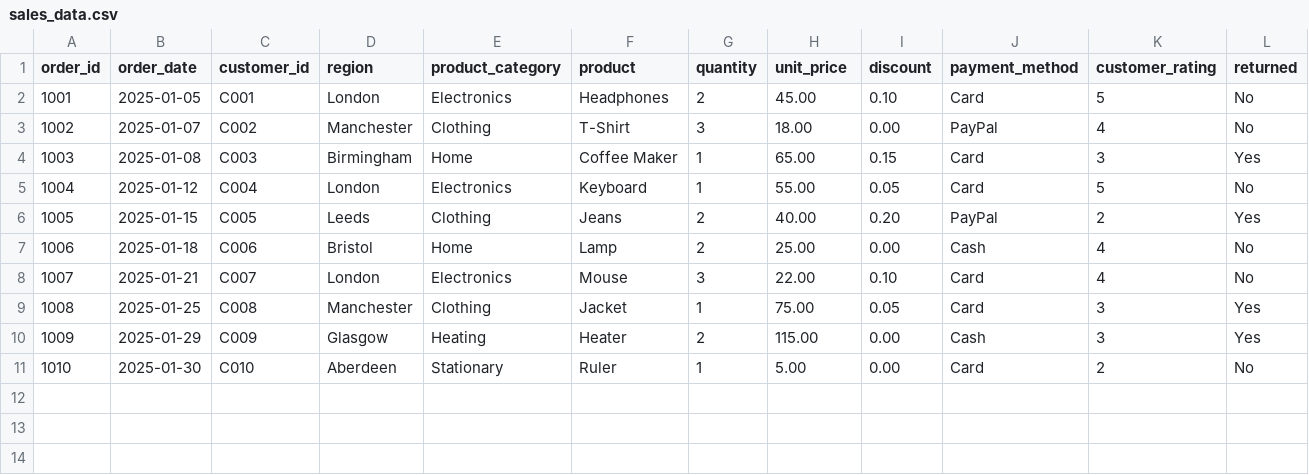
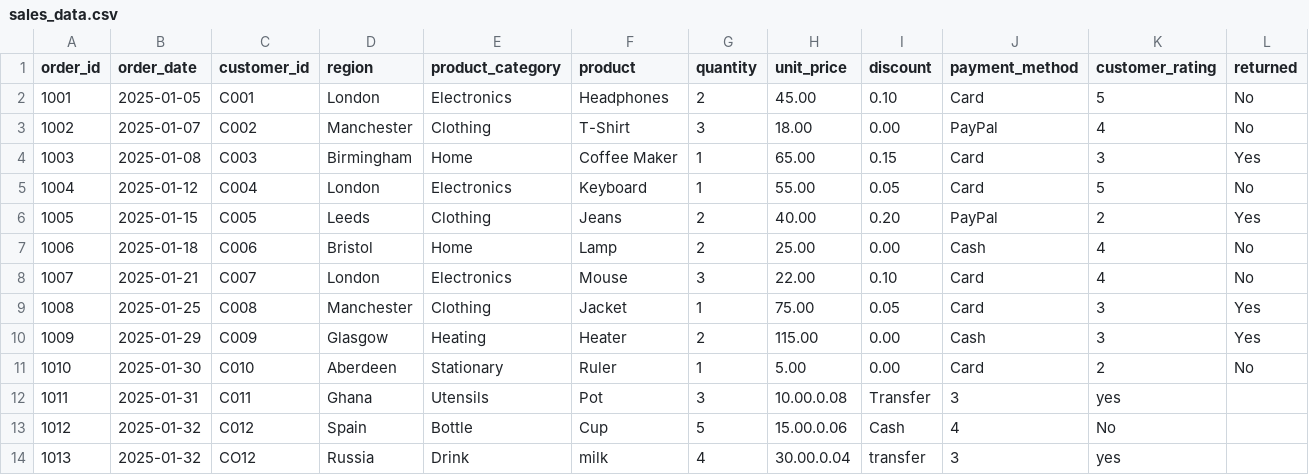
Before and after one commit to Izuekeezra/retail-sales-analysis, a CSV file: sales_data.csv, drawn as a sheet.

Commit message:
Fix sales_data.csv formatting and add new entries
Corrected formatting issues and added new sales entries.

```diff
--- a/sales_data.csv
+++ b/sales_data.csv
@@ -11 +11,4 @@ order_id,order_date,customer_id,region,product_category,product,quantity,unit_pr
 1010,2025-01-30,C010,Aberdeen,Stationary,Ruler,1,5.00,0.00,Card,2,No
+1011,2025-01-31,C011,Ghana,Utensils,Pot,3,10.00.0.08,Transfer,3,yes
+1012,2025-01-32,C012,Spain,Bottle,Cup,5,15.00.0.06,Cash,4,No
+1013,2025-01-32,CO12,Russia,Drink,milk,4,30.00.0.04,transfer,3,yes
```
